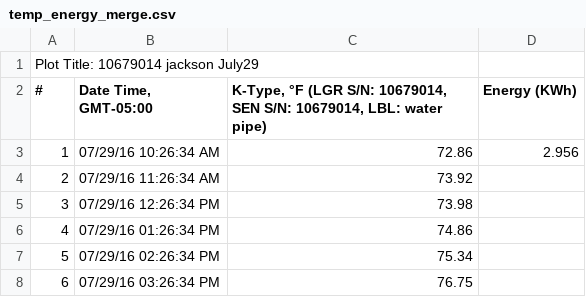
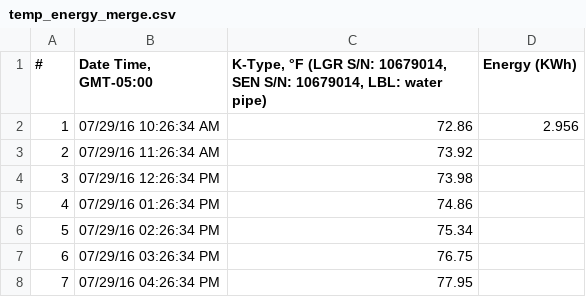
Before and after one commit to ajschmidt01/stat679work, a CSV file: hw2/results/temp_energy_merge.csv, drawn as a sheet; only a part is shown; the shorter side is filled out with more unchanged rows.

Commit message:
Changed module so title is not printed to csv

```diff
--- a/hw2/results/temp_energy_merge.csv
+++ b/hw2/results/temp_energy_merge.csv
@@ -1,2 +1 @@
-"Plot Title: 10679014 jackson July29"
 "#","Date Time, GMT-05:00","K-Type, °F (LGR S/N: 10679014, SEN S/N: 10679014, LBL: water pipe)", "Energy (KWh)"
```
Also changed, not shown: 1 other file.
